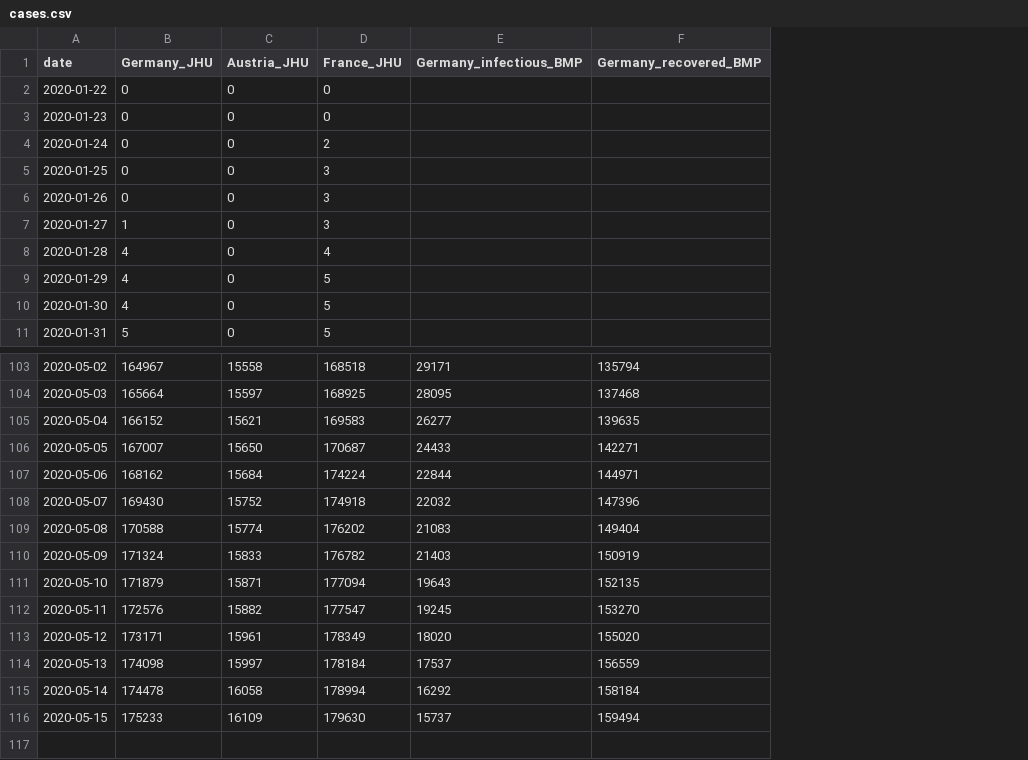
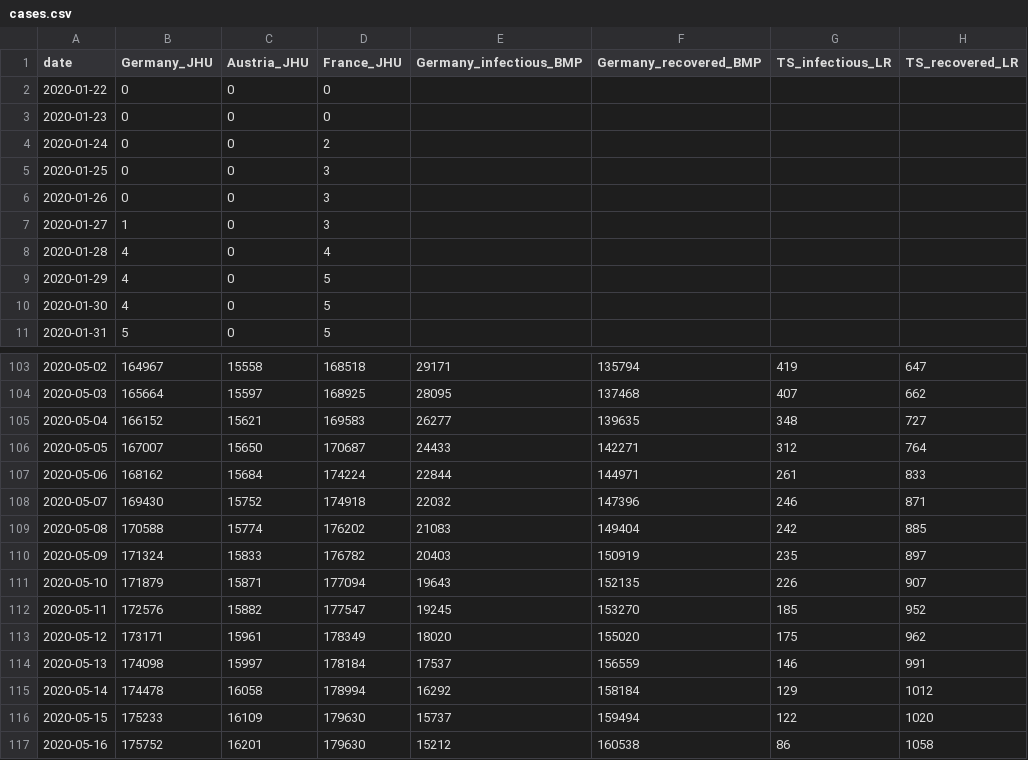
Before and after one commit to mbyt/covid-19_analysis, a CSV file: cases.csv, drawn as a sheet; only a part is shown, gaps mark what is left out; the diff names each change by its address in the sheet, - before the commit and + after, or states it on an @@ line.

Commit message:
add 1 day, add data from TS, fixing BMP 2020-05-09
* adding another day
* adding Traunstein (TS) data
  - scraping the data from the Landratsamt (LR) TS
    with a new notebook
  - adding the resulting raw data as CSV file
  - include the pre-processing of TS raw data in retrieve_clean_data
  - allowing analysis using Kalman filter via if condition
* fixing wrong confirmed number of BMP on 2020-05-09

```diff
--- a/cases.csv
+++ b/cases.csv
+column G (TS_infectious_LR), rows 103-116: 419 | 407 | 348 | 312 | 261 | 246 | 242 | 235 | 226 | 185 | 175 | 146 | 129 | 122
+column H (TS_recovered_LR), rows 103-116: 647 | 662 | 727 | 764 | 833 | 871 | 885 | 897 | 907 | 952 | 962 | 991 | 1012 | 1020
-E110 (Germany_infectious_BMP): 21403
+E110 (Germany_infectious_BMP): 20403
+row 117: 2020-05-16 | 175752 | 16201 | 179630 | 15212 | 160538 | 86 | 1058
```
Also changed, not shown: data_raw_BMP.csv, 4 other files.
